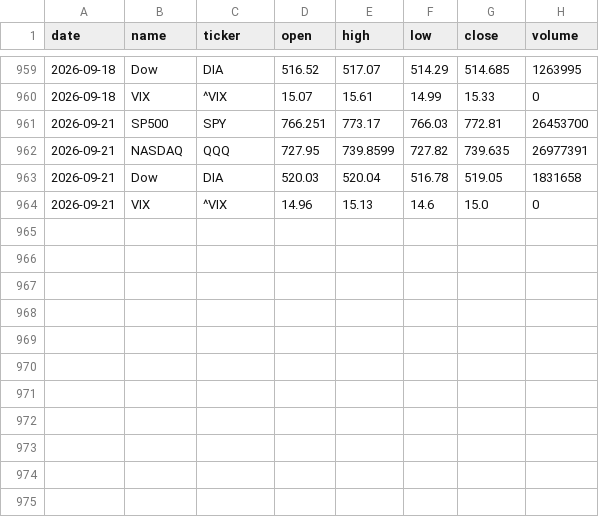
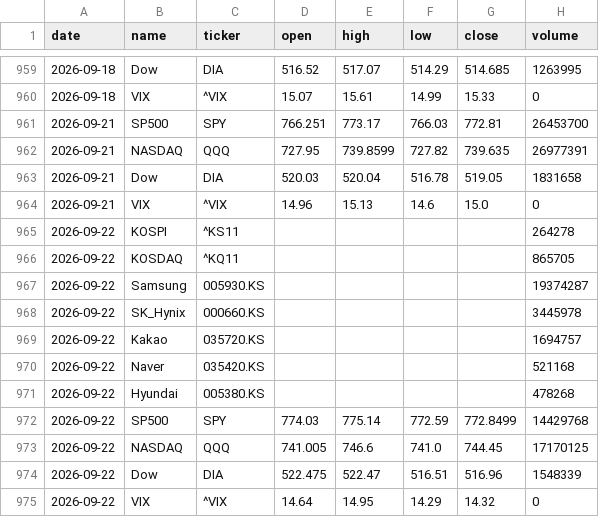
Before and after one commit to icedo724/data_collection, a CSV file: data/markets/stocks.csv, drawn as a sheet; only a part is shown, gaps mark what is left out.

```diff
--- a/data/markets/stocks.csv
+++ b/data/markets/stocks.csv
@@ -964 +964,12 @@
 2026-09-21,VIX,^VIX,14.96,15.13,14.6,15.0,0
+2026-09-22,KOSPI,^KS11,,,,,264278
+2026-09-22,KOSDAQ,^KQ11,,,,,865705
+2026-09-22,Samsung,005930.KS,,,,,19374287
+2026-09-22,SK_Hynix,000660.KS,,,,,3445978
+2026-09-22,Kakao,035720.KS,,,,,1694757
+2026-09-22,Naver,035420.KS,,,,,521168
+2026-09-22,Hyundai,005380.KS,,,,,478268
+2026-09-22,SP500,SPY,774.03,775.14,772.59,772.8499,14429768
+2026-09-22,NASDAQ,QQQ,741.005,746.6,741.0,744.45,17170125
+2026-09-22,Dow,DIA,522.475,522.47,516.51,516.96,1548339
+2026-09-22,VIX,^VIX,14.64,14.95,14.29,14.32,0
```
Also changed, not shown: data/environment/air_quality.csv, data/environment/earthquakes.csv, 8 other files.
